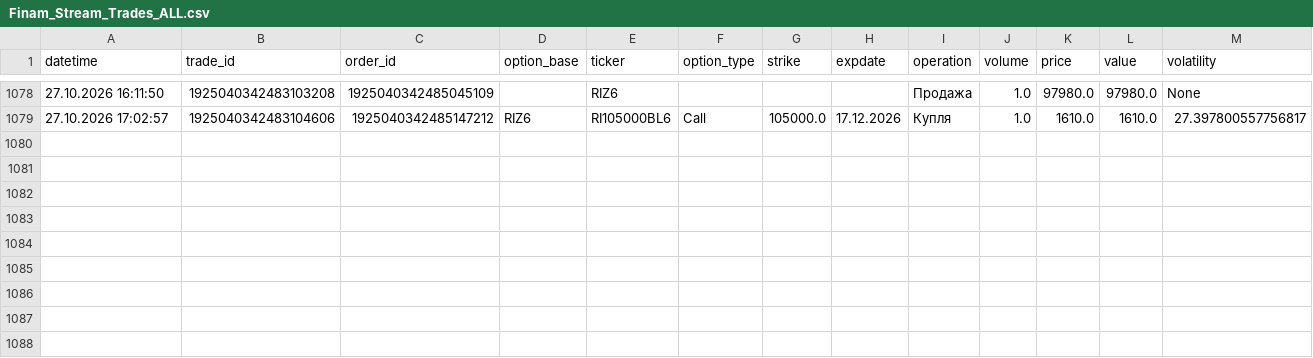
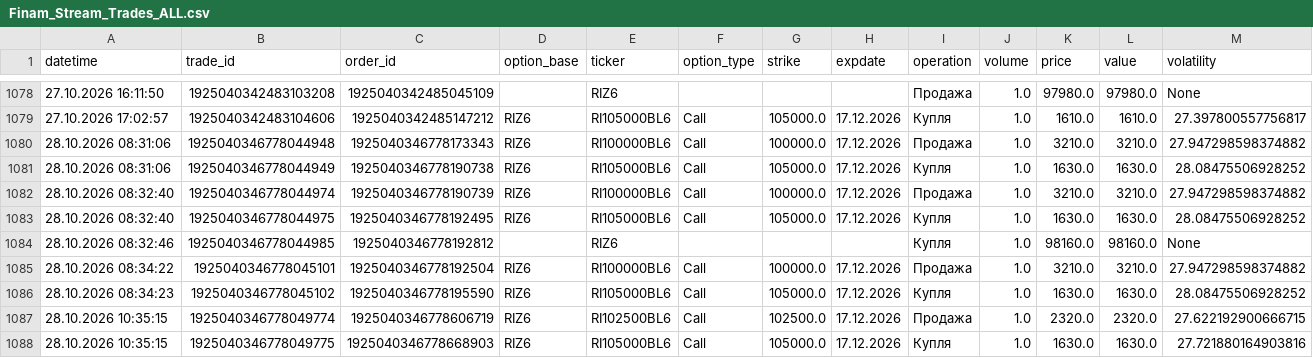
Before and after one commit to andy7011/CenterStrikeVolatility_API, a CSV file: data/Finam/Finam_Stream_Trades_ALL.csv, drawn as a sheet; only a part is shown, gaps mark what is left out; the diff names each change by its address in the sheet, - before the commit and + after, or states it on an @@ line.

```diff
--- a/data/Finam/Finam_Stream_Trades_ALL.csv
+++ b/data/Finam/Finam_Stream_Trades_ALL.csv
+row 1080: 28.10.2026 08:31:06 | 1925040346778044948 | 1925040346778173343 | RIZ6 | RI100000BL6 | Call | 100000.0 | 17.12.2026 | Продажа | 1.0 | 3210.0 | 3210.0 | 27.947298598374882
+row 1081: 28.10.2026 08:31:06 | 1925040346778044949 | 1925040346778190738 | RIZ6 | RI105000BL6 | Call | 105000.0 | 17.12.2026 | Купля | 1.0 | 1630.0 | 1630.0 | 28.08475506928252
+row 1082: 28.10.2026 08:32:40 | 1925040346778044974 | 1925040346778190739 | RIZ6 | RI100000BL6 | Call | 100000.0 | 17.12.2026 | Продажа | 1.0 | 3210.0 | 3210.0 | 27.947298598374882
+row 1083: 28.10.2026 08:32:40 | 1925040346778044975 | 1925040346778192495 | RIZ6 | RI105000BL6 | Call | 105000.0 | 17.12.2026 | Купля | 1.0 | 1630.0 | 1630.0 | 28.08475506928252
+row 1084: 28.10.2026 08:32:46 | 1925040346778044985 | 1925040346778192812 |  | RIZ6 |  |  |  | Купля | 1.0 | 98160.0 | 98160.0 | None
+row 1085: 28.10.2026 08:34:22 | 1925040346778045101 | 1925040346778192504 | RIZ6 | RI100000BL6 | Call | 100000.0 | 17.12.2026 | Продажа | 1.0 | 3210.0 | 3210.0 | 27.947298598374882
+row 1086: 28.10.2026 08:34:23 | 1925040346778045102 | 1925040346778195590 | RIZ6 | RI105000BL6 | Call | 105000.0 | 17.12.2026 | Купля | 1.0 | 1630.0 | 1630.0 | 28.08475506928252
+row 1087: 28.10.2026 10:35:15 | 1925040346778049774 | 1925040346778606719 | RIZ6 | RI102500BL6 | Call | 102500.0 | 17.12.2026 | Продажа | 1.0 | 2320.0 | 2320.0 | 27.622192900666715
+row 1088: 28.10.2026 10:35:15 | 1925040346778049775 | 1925040346778668903 | RIZ6 | RI105000BL6 | Call | 105000.0 | 17.12.2026 | Купля | 1.0 | 1630.0 | 1630.0 | 27.721880164903816
```
Also changed, not shown: 3 other files.
